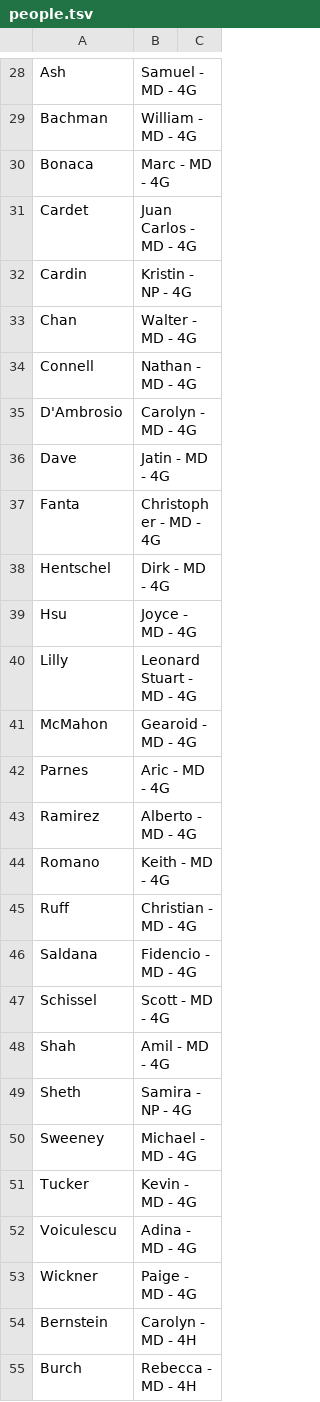
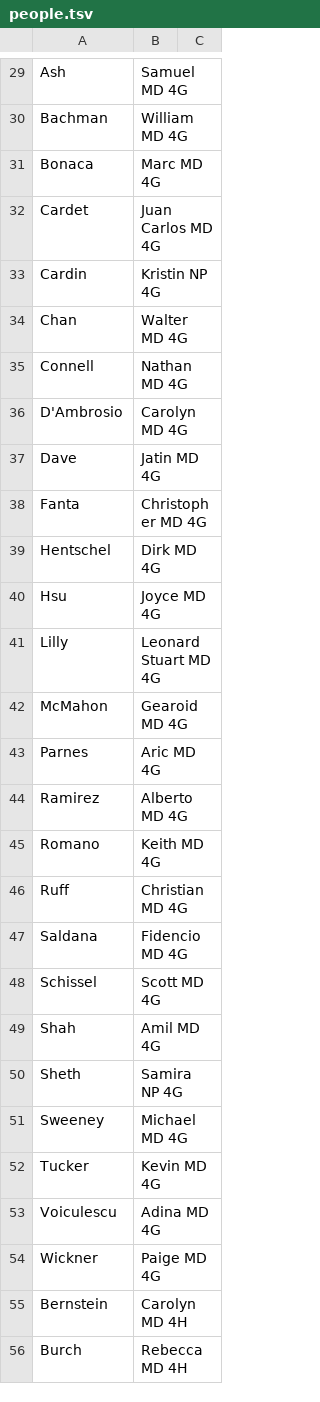
Before and after one commit to SoftEngTeamC/FaulknerMap2, a TSV file: src/main/resources/data/floor4/people.tsv, drawn as a sheet; only a part is shown, gaps mark what is left out; addresses are those after the commit; the diff covers the shown part only; the diff names each change by its address in the sheet, - before the commit and + after, or states it on an @@ line.

```diff
--- a/src/main/resources/data/floor4/people.tsv
+++ b/src/main/resources/data/floor4/people.tsv
-B29: Samuel - MD - 4G
+B29: Samuel MD 4G
-B30: William - MD - 4G
+B30: William MD 4G
-B31: Marc - MD - 4G
+B31: Marc MD 4G
-B32: Juan Carlos - MD - 4G
+B32: Juan Carlos MD 4G
-B33: Kristin - NP - 4G
+B33: Kristin NP 4G
-B34: Walter - MD - 4G
+B34: Walter MD 4G
-B35: Nathan - MD - 4G
+B35: Nathan MD 4G
-B36: Carolyn - MD - 4G
+B36: Carolyn MD 4G
-B37: Jatin - MD - 4G
+B37: Jatin MD 4G
-B38: Christopher - MD - 4G
+B38: Christopher MD 4G
-B39: Dirk - MD - 4G
+B39: Dirk MD 4G
-B40: Joyce - MD - 4G
+B40: Joyce MD 4G
-B41: Leonard Stuart - MD - 4G
+B41: Leonard Stuart MD 4G
-B42: Gearoid - MD - 4G
+B42: Gearoid MD 4G
-B43: Aric - MD - 4G
+B43: Aric MD 4G
-B44: Alberto - MD - 4G
+B44: Alberto MD 4G
-B45: Keith - MD - 4G
+B45: Keith MD 4G
-B46: Christian - MD - 4G
+B46: Christian MD 4G
-B47: Fidencio - MD - 4G
+B47: Fidencio MD 4G
-B48: Scott - MD - 4G
+B48: Scott MD 4G
-B49: Amil - MD - 4G
+B49: Amil MD 4G
-B50: Samira - NP - 4G
+B50: Samira NP 4G
-B51: Michael - MD - 4G
+B51: Michael MD 4G
-B52: Kevin - MD - 4G
+B52: Kevin MD 4G
-B53: Adina - MD - 4G
+B53: Adina MD 4G
-B54: Paige - MD - 4G
+B54: Paige MD 4G
-B55: Carolyn - MD - 4H
+B55: Carolyn MD 4H
-B56: Rebecca - MD - 4H
+B56: Rebecca MD 4H
```
Also changed, not shown: 1 added row and 51 edited cells elsewhere in this file, src/main/resources/data/floor3/edges.tsv, src/main/resources/data/floor3/locations.tsv, 5 other files.
